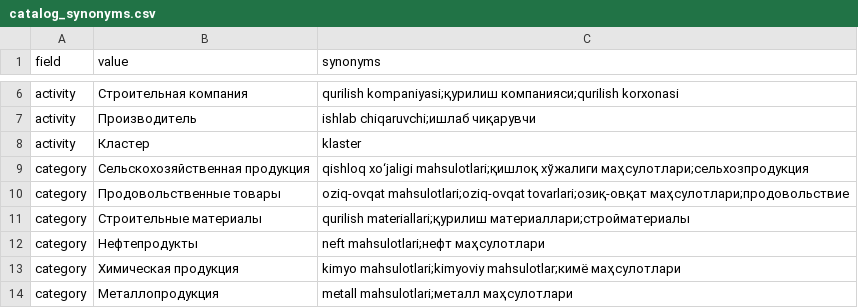
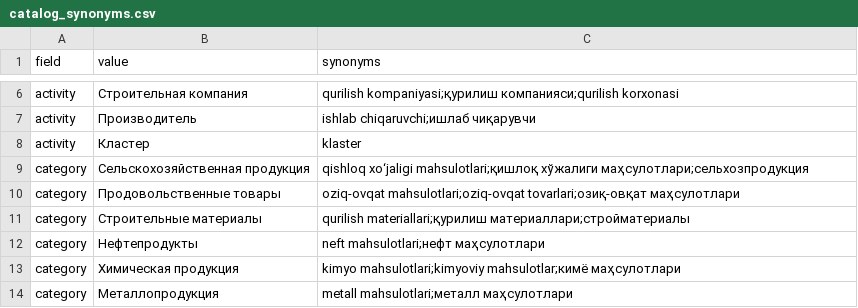
Before and after one commit to omardmv/trade-registry-Q-A-agent, a CSV file: data_dictionary/catalog_synonyms.csv, drawn as a sheet; only a part is shown, gaps mark what is left out.

```diff
--- a/data_dictionary/catalog_synonyms.csv
+++ b/data_dictionary/catalog_synonyms.csv
@@ -9,3 +9,3 @@ activity,Кластер,klaster
 category,Сельскохозяйственная продукция,qishloq xo‘jaligi mahsulotlari;қишлоқ хўжалиги маҳсулотлари;сельхозпродукция
-category,Продовольственные товары,oziq-ovqat mahsulotlari;oziq-ovqat tovarlari;озиқ-овқат маҳсулотлари;продовольствие
+category,Продовольственные товары,oziq-ovqat mahsulotlari;oziq-ovqat tovarlari;озиқ-овқат маҳсулотлари
 category,Строительные материалы,qurilish materiallari;қурилиш материаллари;стройматериалы
```
Also changed, not shown: 5 other files.
